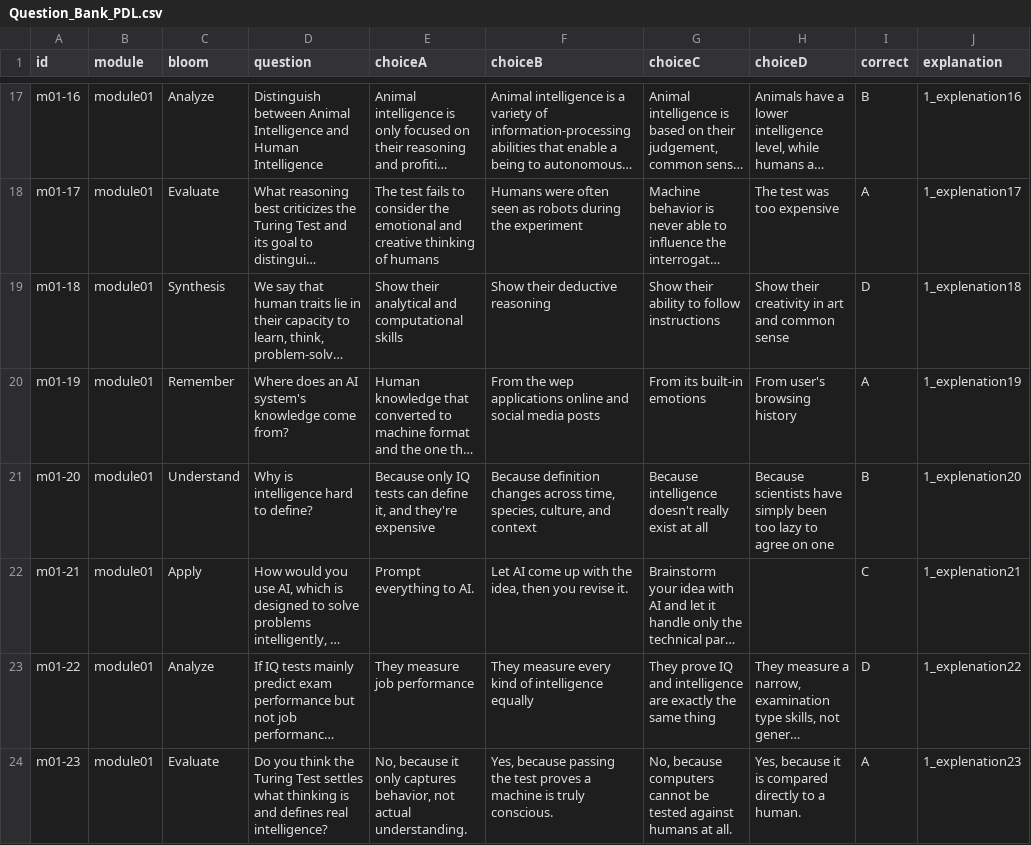
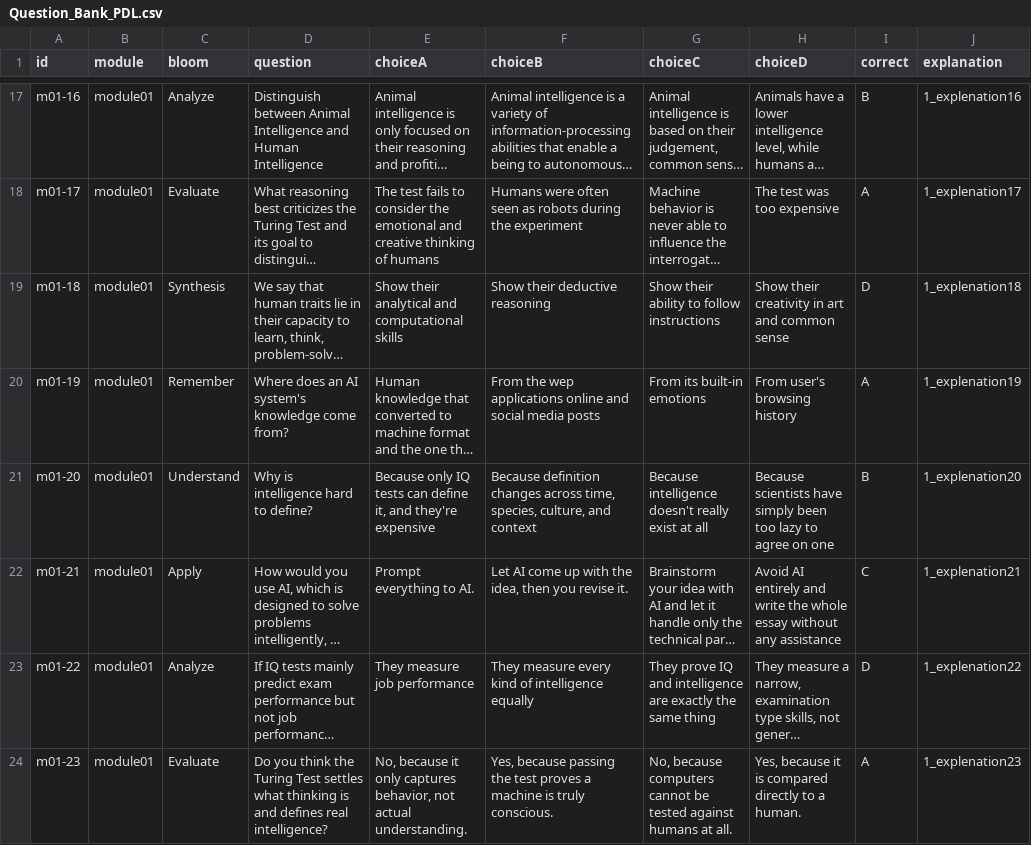
Before and after one commit to Geoffkai/How-To-Train-Your-AI, a CSV file: src/main/resources/data/Question_Bank_PDL.csv, drawn as a sheet; only a part is shown, gaps mark what is left out; long unchanged cells end in …; the diff names each change by its address in the sheet, - before the commit and + after, or states it on an @@ line.

```diff
--- a/src/main/resources/data/Question_Bank_PDL.csv
+++ b/src/main/resources/data/Question_Bank_PDL.csv
-H22 (choiceD): (empty)
+H22 (choiceD): Avoid AI entirely and write the whole essay without any assistance
```
Also changed, not shown: 1 other file.
